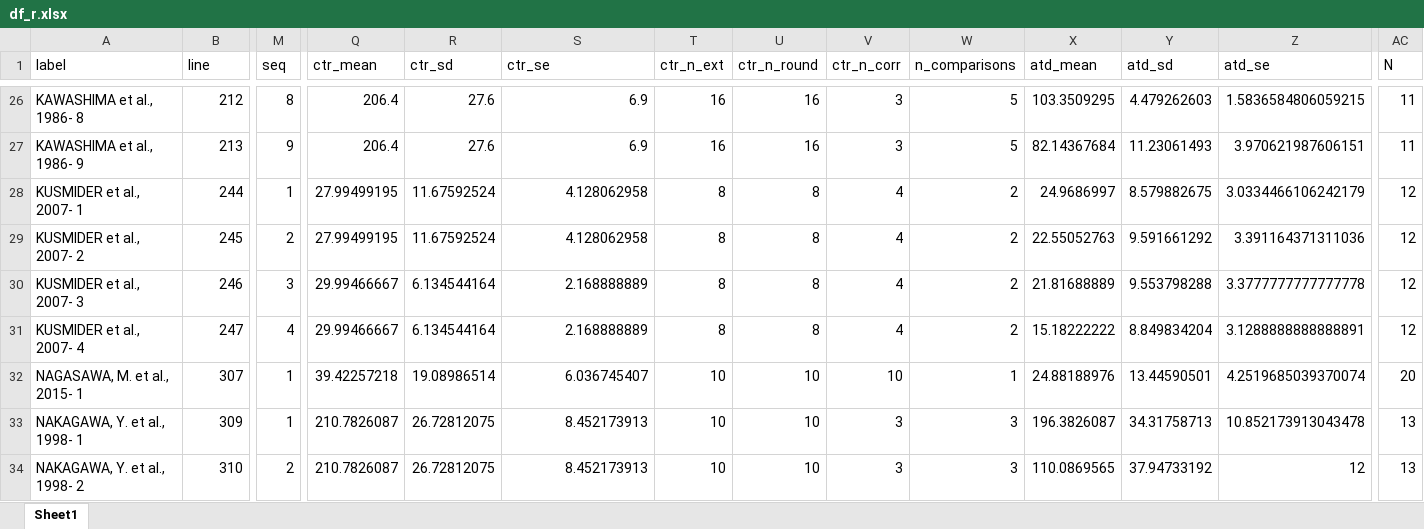
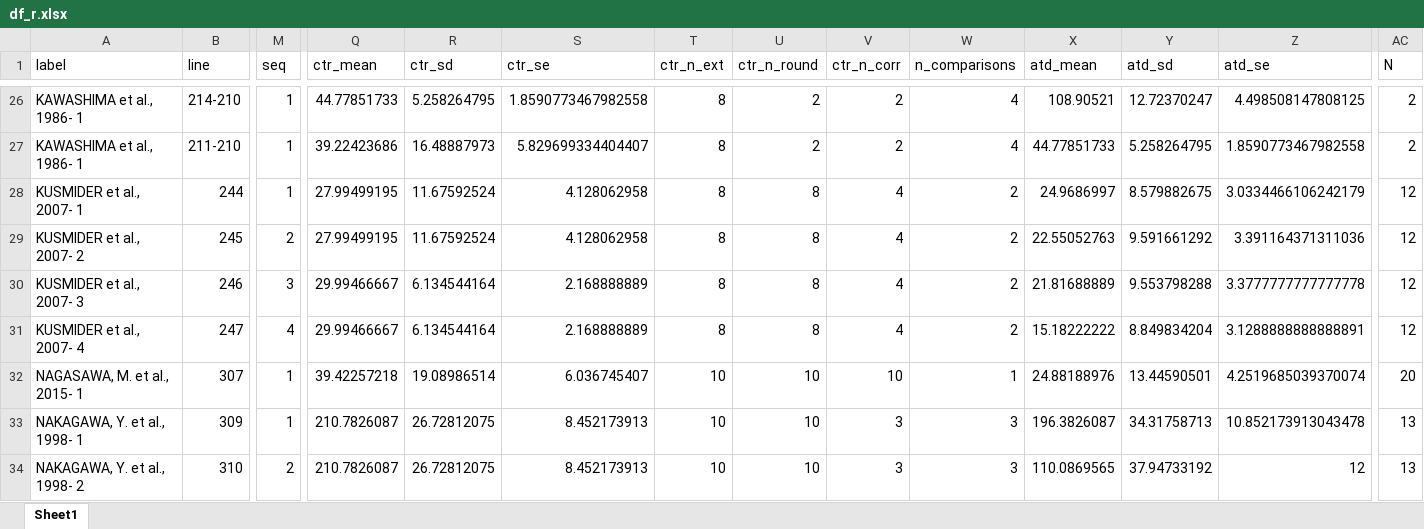
Before and after one commit to tamimart/DissAnalysis, an Excel workbook: data/df_r.xlsx, sheet Sheet1, drawn as a sheet; only a part is shown, gaps mark what is left out; values as stored, in another font and other column widths than the file's, no cell formats; the diff covers the shown part only; the diff names each change by its address in the sheet, - before the commit and + after, or states it on an @@ line.

```diff
--- a/data/df_r.xlsx (sheet Sheet1)
+++ b/data/df_r.xlsx (sheet Sheet1)
-A26 (label): KAWASHIMA et al., 1986- 8
+A26 (label): KAWASHIMA et al., 1986- 1
-B26 (line): 212
+B26 (line): 214-210
-M26 (seq): 8
+M26 (seq): 1
-Q26 (ctr_mean): 206.4
+Q26 (ctr_mean): 44.77851733
-R26 (ctr_sd): 27.6
+R26 (ctr_sd): 5.258264795
-S26 (ctr_se): 6.9
+S26 (ctr_se): 1.8590773467982558
-T26:T27 (ctr_n_ext): 16
+T26:T27 (ctr_n_ext): 8
-U26:U27 (ctr_n_round): 16
+U26:U27 (ctr_n_round): 2
-V26:V27 (ctr_n_corr): 3
+V26:V27 (ctr_n_corr): 2
-W26:W27 (n_comparisons): 5
+W26:W27 (n_comparisons): 4
-X26 (atd_mean): 103.3509295
+X26 (atd_mean): 108.90521
-Y26 (atd_sd): 4.479262603
+Y26 (atd_sd): 12.72370247
-Z26 (atd_se): 1.5836584806059215
+Z26 (atd_se): 4.498508147808125
-AC26:AC27 (N): 11
+AC26:AC27 (N): 2
-A27 (label): KAWASHIMA et al., 1986- 9
+A27 (label): KAWASHIMA et al., 1986- 1
-B27 (line): 213
+B27 (line): 211-210
-M27 (seq): 9
+M27 (seq): 1
-Q27 (ctr_mean): 206.4
+Q27 (ctr_mean): 39.22423686
-R27 (ctr_sd): 27.6
+R27 (ctr_sd): 16.48887973
-S27 (ctr_se): 6.9
+S27 (ctr_se): 5.829699334404407
-X27 (atd_mean): 82.14367684
+X27 (atd_mean): 44.77851733
-Y27 (atd_sd): 11.23061493
+Y27 (atd_sd): 5.258264795
-Z27 (atd_se): 3.970621987606151
+Z27 (atd_se): 1.8590773467982558
```
Also changed, not shown: 120 edited cells elsewhere in this sheet, cell formats, data/df_c.xlsx, data/tablenma_c.xlsx, 11 other files.
